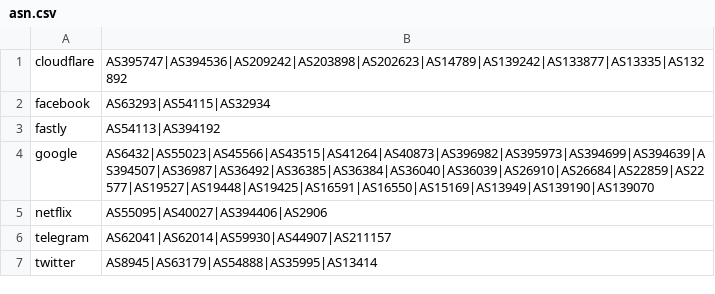
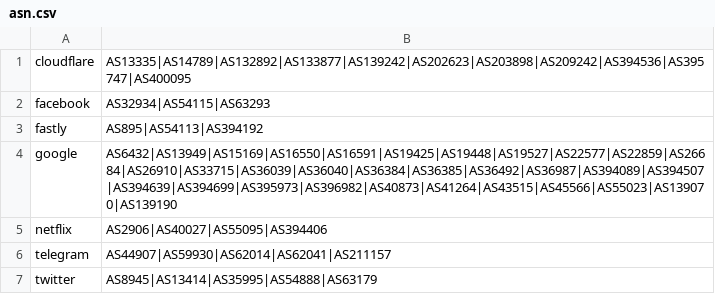
Before and after one commit to zhang-hz/geoip, a CSV file: asn.csv, drawn as a sheet.

Commit message:
Update asn.csv with refreshed ASN data

```diff
--- a/asn.csv
+++ b/asn.csv
@@ -1,7 +1,7 @@
-cloudflare,AS395747|AS394536|AS209242|AS203898|AS202623|AS14789|AS139242|AS133877|AS13335|AS132892
-facebook,AS63293|AS54115|AS32934
-fastly,AS54113|AS394192
-google,AS6432|AS55023|AS45566|AS43515|AS41264|AS40873|AS396982|AS395973|AS394699|AS394639|AS394507|AS36987|AS36492|AS36385|AS36384|AS36040|AS36039|AS26910|AS26684|AS22859|AS22577|AS19527|AS19448|AS19425|AS16591|AS16550|AS15169|AS13949|AS139190|AS139070
-netflix,AS55095|AS40027|AS394406|AS2906
-telegram,AS62041|AS62014|AS59930|AS44907|AS211157
-twitter,AS8945|AS63179|AS54888|AS35995|AS13414
+cloudflare,AS13335|AS14789|AS132892|AS133877|AS139242|AS202623|AS203898|AS209242|AS394536|AS395747|AS400095
+facebook,AS32934|AS54115|AS63293
+fastly,AS895|AS54113|AS394192
+google,AS6432|AS13949|AS15169|AS16550|AS16591|AS19425|AS19448|AS19527|AS22577|AS22859|AS26684|AS26910|AS33715|AS36039|AS36040|AS36384|AS36385|AS36492|AS36987|AS394089|AS394507|AS394639|AS394699|AS395973|AS396982|AS40873|AS41264|AS43515|AS45566|AS55023|AS139070|AS139190
+netflix,AS2906|AS40027|AS55095|AS394406
+telegram,AS44907|AS59930|AS62014|AS62041|AS211157
+twitter,AS8945|AS13414|AS35995|AS54888|AS63179
```
